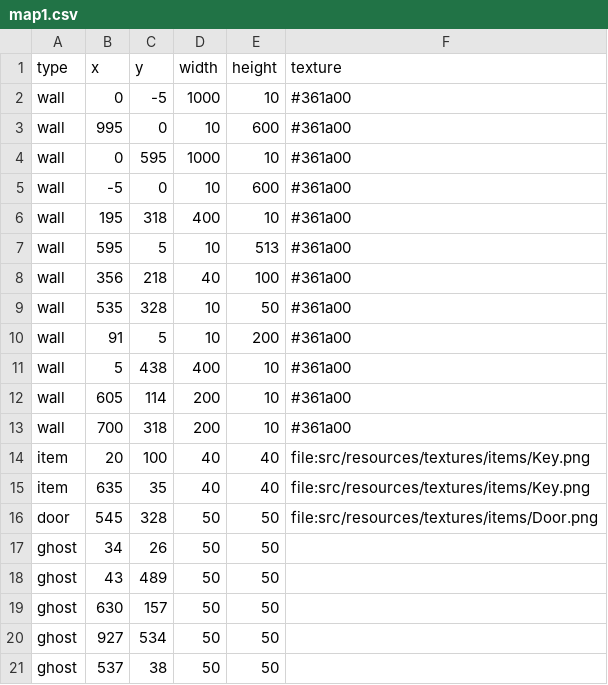
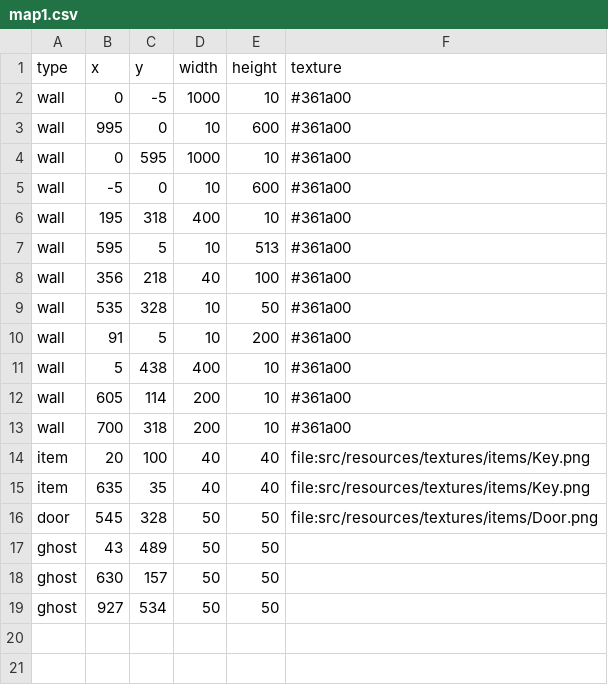
Before and after one commit to Loromy/Creepy-Property, a CSV file: src/resources/csv/maps/map1.csv, drawn as a sheet; the diff names each change by its address in the sheet, - before the commit and + after, or states it on an @@ line.

```diff
--- a/src/resources/csv/maps/map1.csv
+++ b/src/resources/csv/maps/map1.csv
-row 17: ghost | 34 | 26 | 50 | 50
-row 21: ghost | 537 | 38 | 50 | 50
```
Also changed, not shown: src/resources/csv/maps/map2.csv, src/resources/csv/maps/map3.csv, 17 other files.
